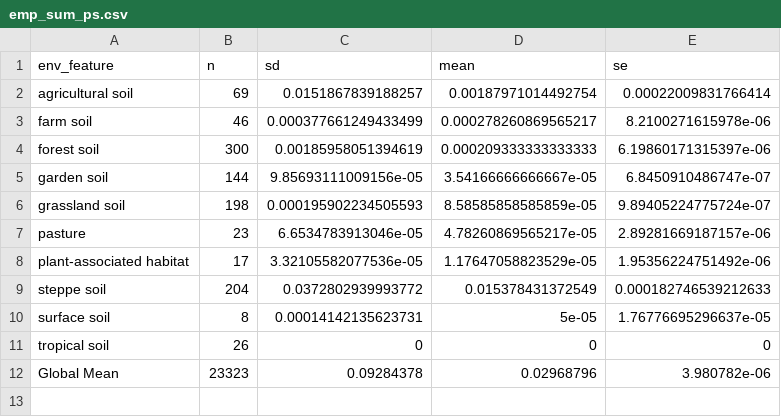
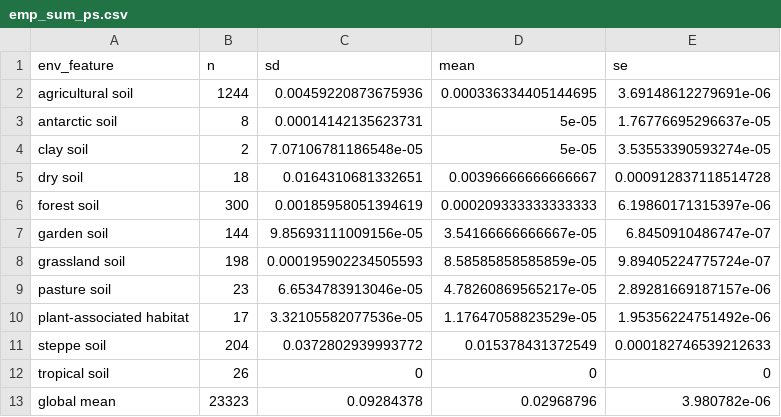
Before and after one commit to pattyjk/lacto_rarity, a CSV file: emp_sum_ps.csv, drawn as a sheet.

```diff
--- a/emp_sum_ps.csv
+++ b/emp_sum_ps.csv
@@ -1,4 +1,6 @@
 env_feature,n,sd,mean,se
-agricultural soil,69,0.0151867839188257,0.00187971014492754,0.00022009831766414
-farm soil,46,0.000377661249433499,0.000278260869565217,8.2100271615978e-06
+agricultural soil,1244,0.00459220873675936,0.000336334405144695,3.69148612279691e-06
+antarctic soil,8,0.00014142135623731,5e-05,1.76776695296637e-05
+clay soil,2,7.07106781186548e-05,5e-05,3.53553390593274e-05
+dry soil,18,0.0164310681332651,0.00396666666666667,0.000912837118514728
 forest soil,300,0.00185958051394619,0.000209333333333333,6.19860171315397e-06
@@ -6,7 +8,6 @@ garden soil,144,9.85693111009156e-05,3.54166666666667e-05,6.8450910486747e-07
 grassland soil,198,0.000195902234505593,8.58585858585859e-05,9.89405224775724e-07
-pasture,23,6.6534783913046e-05,4.78260869565217e-05,2.89281669187157e-06
+pasture soil,23,6.6534783913046e-05,4.78260869565217e-05,2.89281669187157e-06
 plant-associated habitat,17,3.32105582077536e-05,1.17647058823529e-05,1.95356224751492e-06
 steppe soil,204,0.0372802939993772,0.015378431372549,0.000182746539212633
-surface soil,8,0.00014142135623731,5e-05,1.76776695296637e-05
 tropical soil,26,0,0,0
-Global Mean,23323,0.09284378,0.02968796,3.980782e-06
+global mean,23323,0.09284378,0.02968796,3.980782e-06
```
Also changed, not shown: emp_sum.csv.
